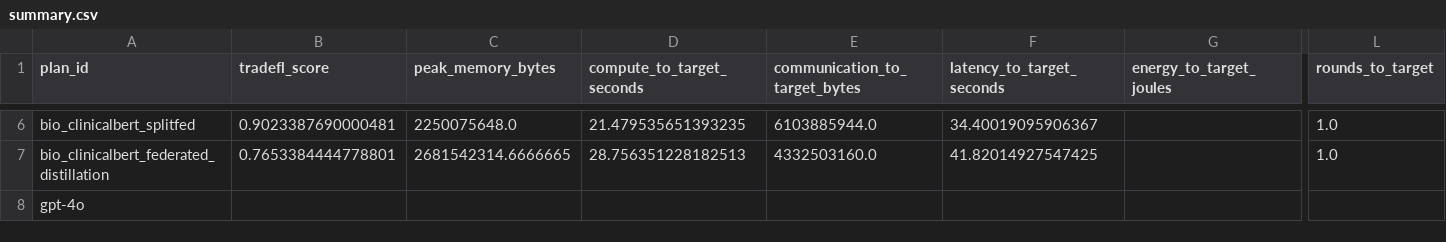
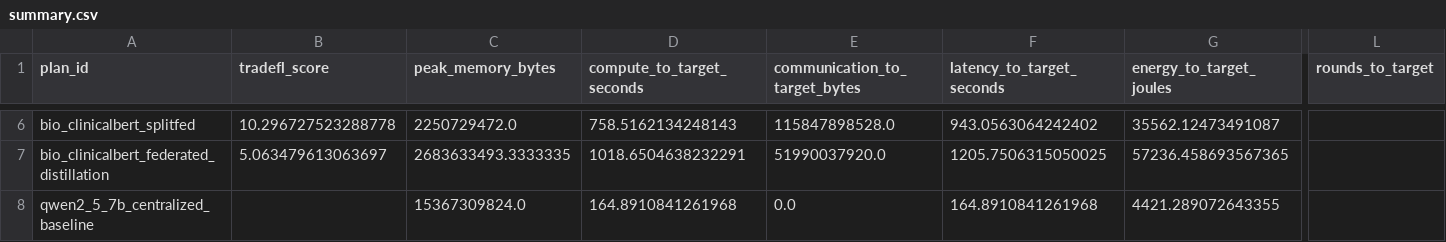
Before and after one commit to stefankam/TradeFL, a CSV file: outputs/real_federated/summary.csv, drawn as a sheet; only a part is shown, gaps mark what is left out; removed rows and columns are numbered as before the commit, all else as after; rows hold the shown columns only; the diff covers the shown part only; the diff names each change by its address in the sheet, - before the commit and + after, or states it on an @@ line.

```diff
--- a/outputs/real_federated/summary.csv
+++ b/outputs/real_federated/summary.csv
-B6 (tradefl_score): 0.9023387690000481
+B6 (tradefl_score): 10.296727523288778
-C6 (peak_memory_bytes): 2250075648.0
+C6 (peak_memory_bytes): 2250729472.0
-D6 (compute_to_target_seconds): 21.479535651393235
+D6 (compute_to_target_seconds): 758.5162134248143
-E6 (communication_to_target_bytes): 6103885944.0
+E6 (communication_to_target_bytes): 115847898528.0
-F6 (latency_to_target_seconds): 34.40019095906367
+F6 (latency_to_target_seconds): 943.0563064242402
-G6 (energy_to_target_joules): (empty)
+G6 (energy_to_target_joules): 35562.12473491087
-L6:L7 (rounds_to_target): 1.0
+L6:L7 (rounds_to_target): (empty)
-B7 (tradefl_score): 0.7653384444778801
+B7 (tradefl_score): 5.063479613063697
-C7 (peak_memory_bytes): 2681542314.6666665
+C7 (peak_memory_bytes): 2683633493.3333335
-D7 (compute_to_target_seconds): 28.756351228182513
+D7 (compute_to_target_seconds): 1018.6504638232291
-E7 (communication_to_target_bytes): 4332503160.0
+E7 (communication_to_target_bytes): 51990037920.0
-F7 (latency_to_target_seconds): 41.82014927547425
+F7 (latency_to_target_seconds): 1205.7506315050025
-G7 (energy_to_target_joules): (empty)
+G7 (energy_to_target_joules): 57236.458693567365
-row 8: gpt-4o
+row 8: qwen2_5_7b_centralized_baseline |  | 15367309824.0 | 164.8910841261968 | 0.0 | 164.8910841261968 | 4421.289072643355
```
Also changed, not shown: 32 edited cells elsewhere in this file, outputs/real_federated/constraint_violations.csv, outputs/real_federated/plan_summary.csv, 38 other files.
